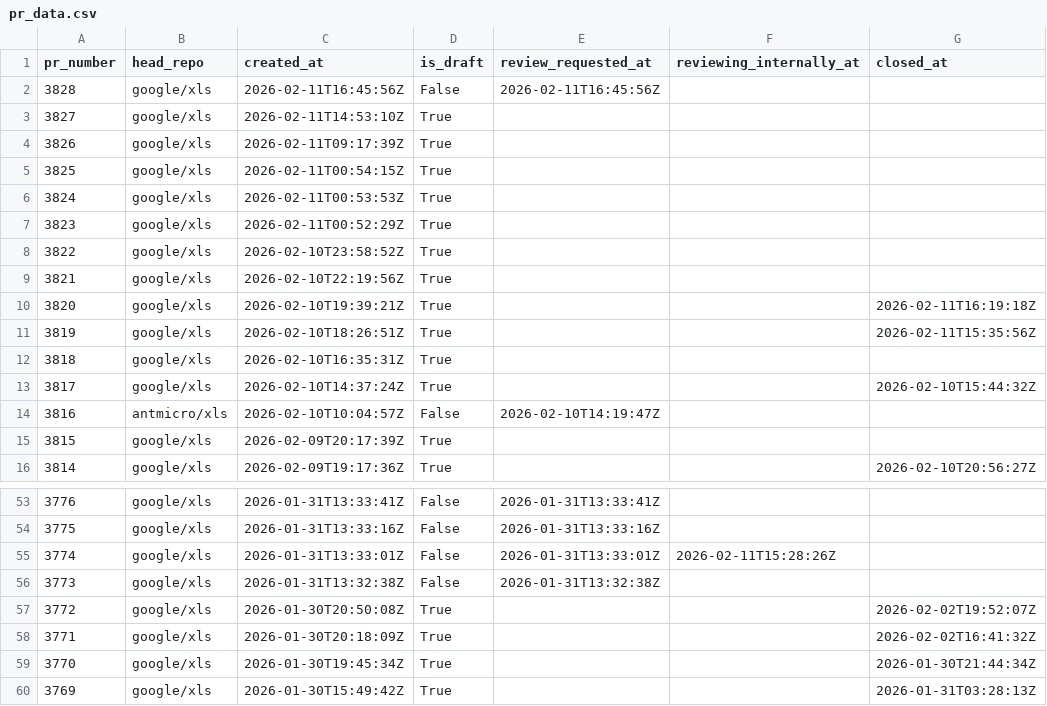
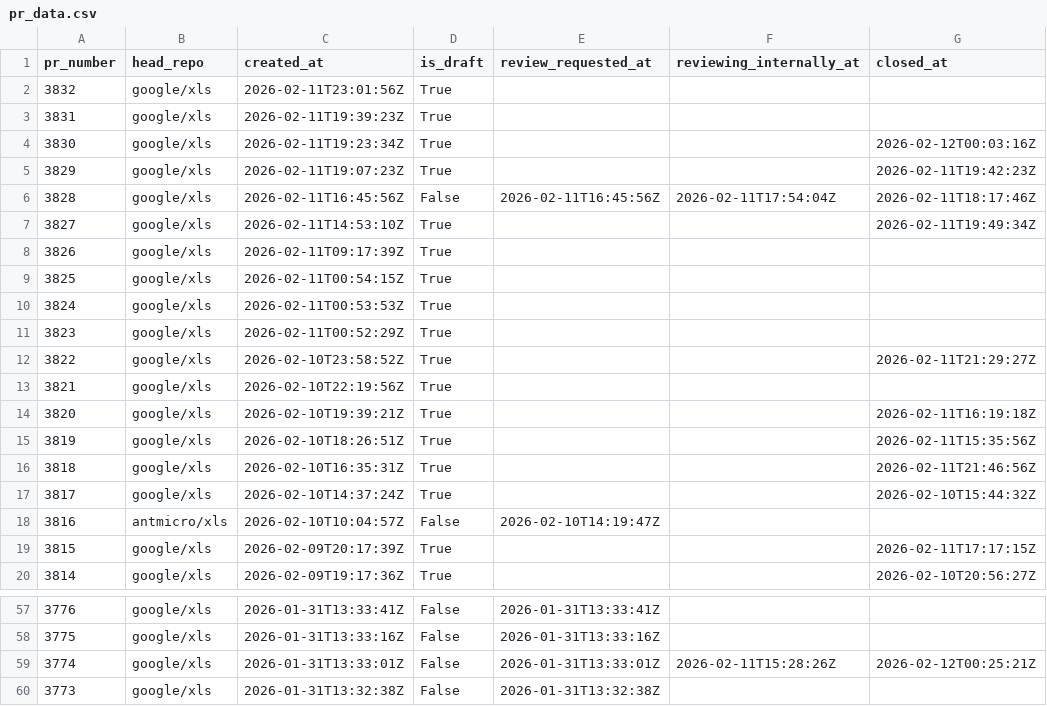
Before and after one commit to xlsynth/xls-pr-data, a CSV file: pr_data.csv, drawn as a sheet; only a part is shown, gaps mark what is left out; the shorter side is filled out with more unchanged rows.

```diff
--- a/pr_data.csv
+++ b/pr_data.csv
@@ -1,4 +1,8 @@
 pr_number,head_repo,created_at,is_draft,review_requested_at,reviewing_internally_at,closed_at
-3828,google/xls,2026-02-11T16:45:56Z,False,2026-02-11T16:45:56Z,,
-3827,google/xls,2026-02-11T14:53:10Z,True,,,
+3832,google/xls,2026-02-11T23:01:56Z,True,,,
+3831,google/xls,2026-02-11T19:39:23Z,True,,,
+3830,google/xls,2026-02-11T19:23:34Z,True,,,2026-02-12T00:03:16Z
+3829,google/xls,2026-02-11T19:07:23Z,True,,,2026-02-11T19:42:23Z
+3828,google/xls,2026-02-11T16:45:56Z,False,2026-02-11T16:45:56Z,2026-02-11T17:54:04Z,2026-02-11T18:17:46Z
+3827,google/xls,2026-02-11T14:53:10Z,True,,,2026-02-11T19:49:34Z
 3826,google/xls,2026-02-11T09:17:39Z,True,,,
@@ -7,3 +11,3 @@ pr_number,head_repo,created_at,is_draft,review_requested_at,reviewing_internally
 3823,google/xls,2026-02-11T00:52:29Z,True,,,
-3822,google/xls,2026-02-10T23:58:52Z,True,,,
+3822,google/xls,2026-02-10T23:58:52Z,True,,,2026-02-11T21:29:27Z
 3821,google/xls,2026-02-10T22:19:56Z,True,,,
@@ -11,6 +15,6 @@ pr_number,head_repo,created_at,is_draft,review_requested_at,reviewing_internally
 3819,google/xls,2026-02-10T18:26:51Z,True,,,2026-02-11T15:35:56Z
-3818,google/xls,2026-02-10T16:35:31Z,True,,,
+3818,google/xls,2026-02-10T16:35:31Z,True,,,2026-02-11T21:46:56Z
 3817,google/xls,2026-02-10T14:37:24Z,True,,,2026-02-10T15:44:32Z
 3816,antmicro/xls,2026-02-10T10:04:57Z,False,2026-02-10T14:19:47Z,,
-3815,google/xls,2026-02-09T20:17:39Z,True,,,
+3815,google/xls,2026-02-09T20:17:39Z,True,,,2026-02-11T17:17:15Z
 3814,google/xls,2026-02-09T19:17:36Z,True,,,2026-02-10T20:56:27Z
@@ -54,3 +58,3 @@ pr_number,head_repo,created_at,is_draft,review_requested_at,reviewing_internally
 3775,google/xls,2026-01-31T13:33:16Z,False,2026-01-31T13:33:16Z,,
-3774,google/xls,2026-01-31T13:33:01Z,False,2026-01-31T13:33:01Z,2026-02-11T15:28:26Z,
+3774,google/xls,2026-01-31T13:33:01Z,False,2026-01-31T13:33:01Z,2026-02-11T15:28:26Z,2026-02-12T00:25:21Z
 3773,google/xls,2026-01-31T13:32:38Z,False,2026-01-31T13:32:38Z,,
```
Also changed, not shown: 2 other files.
